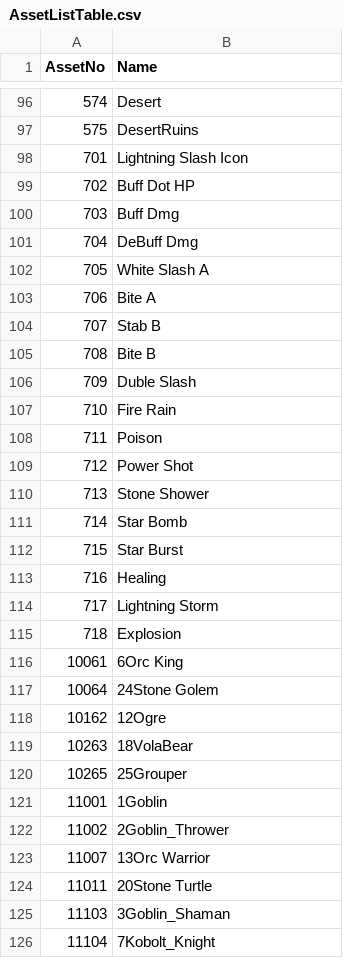
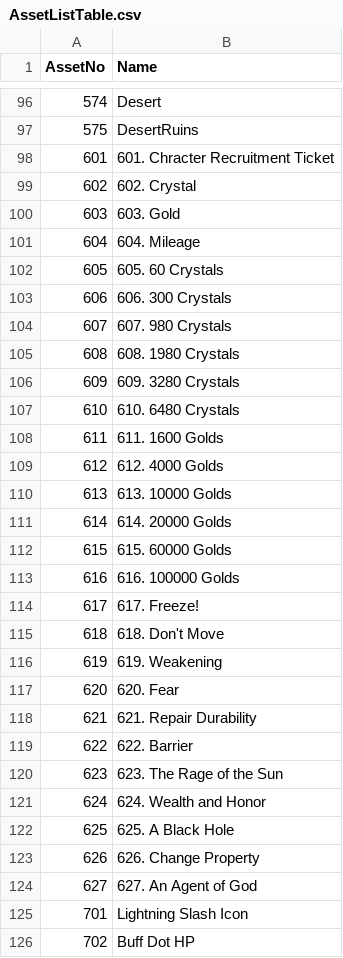
Before and after one commit to kun0530/FingerDefense, a CSV file: Assets/Resources_moved/DataTable/AssetListTable.csv, drawn as a sheet; only a part is shown, gaps mark what is left out; the shorter side is filled out with more unchanged rows; the diff covers the shown part only.

```diff
--- a/Assets/Resources_moved/DataTable/AssetListTable.csv
+++ b/Assets/Resources_moved/DataTable/AssetListTable.csv
@@ -97,2 +97,29 @@ AssetNo,Name
 575,DesertRuins
+601,601. Chracter Recruitment Ticket
+602,602. Crystal
+603,603. Gold
+604,604. Mileage
+605,605. 60 Crystals
+606,606. 300 Crystals
+607,607. 980 Crystals
+608,608. 1980 Crystals
+609,609. 3280 Crystals
+610,610. 6480 Crystals
+611,611. 1600 Golds
+612,612. 4000 Golds
+613,613. 10000 Golds
+614,614. 20000 Golds
+615,615. 60000 Golds
+616,616. 100000 Golds
+617,617. Freeze!
+618,618. Don't Move
+619,619. Weakening
+620,620. Fear
+621,621. Repair Durability
+622,622. Barrier
+623,623. The Rage of the Sun
+624,624. Wealth and Honor
+625,625. A Black Hole
+626,626. Change Property
+627,627. An Agent of God
 701,Lightning Slash Icon
```
Also changed, not shown: 6 edited cells elsewhere in this file, 2 other files.
